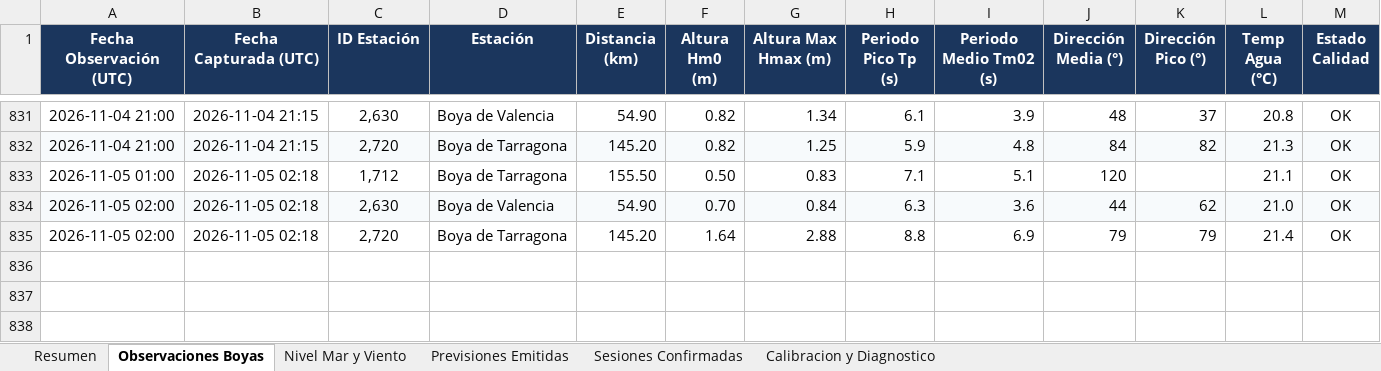
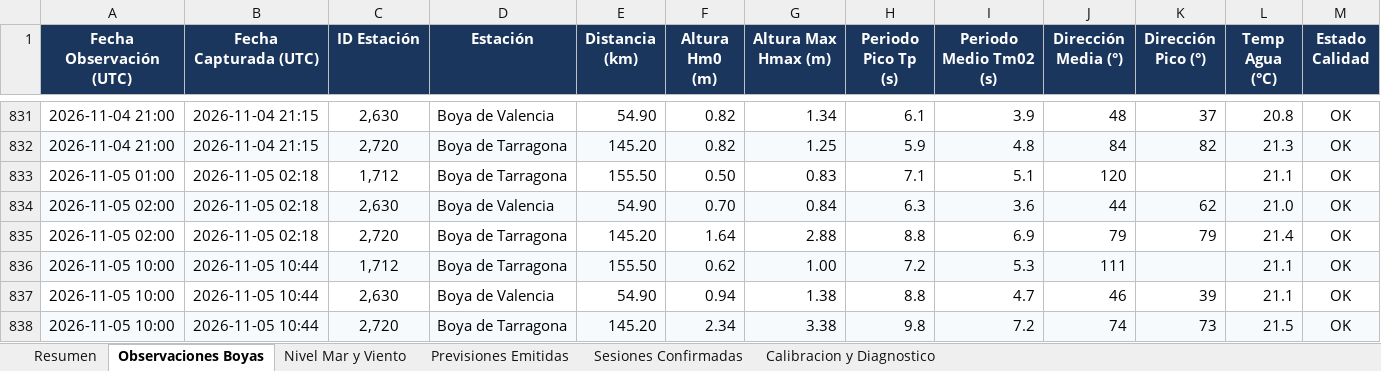
Before and after one commit to Joorcs96/MeteoSurf_Cs, an Excel workbook: data/MeteoSurf_Historico_Calibracion.xlsx, sheet Observaciones Boyas, drawn as a sheet; only a part is shown, gaps mark what is left out; values as stored, in another font and other column widths than the file's, no borders; rows hold the shown columns only; the diff names each change by its address in the sheet, - before the commit and + after, or states it on an @@ line.

```diff
--- a/data/MeteoSurf_Historico_Calibracion.xlsx (sheet Observaciones Boyas)
+++ b/data/MeteoSurf_Historico_Calibracion.xlsx (sheet Observaciones Boyas)
+row 836: 2026-11-05 10:00 | 2026-11-05 10:44 | 1,712 | Boya de Tarragona | 155.50 | 0.62 | 1.00 | 7.2 | 5.3 | 111 |  | 21.1 | OK
+row 837: 2026-11-05 10:00 | 2026-11-05 10:44 | 2,630 | Boya de Valencia | 54.90 | 0.94 | 1.38 | 8.8 | 4.7 | 46 | 39 | 21.1 | OK
+row 838: 2026-11-05 10:00 | 2026-11-05 10:44 | 2,720 | Boya de Tarragona | 145.20 | 2.34 | 3.38 | 9.8 | 7.2 | 74 | 73 | 21.5 | OK
```
Also changed, not shown: sheet Nivel Mar y Viento, sheet Resumen, 3 other files.
